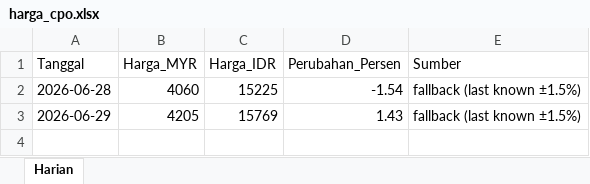
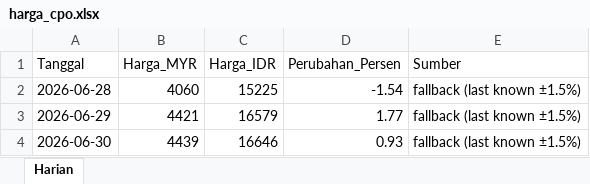
Before and after one commit to adiorany3/sembako-dashboard, an Excel workbook: data/harga_cpo.xlsx, sheet Harian, drawn as a sheet; values as stored, in another font and other column widths than the file's, no borders; the diff names each change by its address in the sheet, - before the commit and + after, or states it on an @@ line.

```diff
--- a/data/harga_cpo.xlsx (sheet Harian)
+++ b/data/harga_cpo.xlsx (sheet Harian)
-B3 (Harga_MYR): 4205
+B3 (Harga_MYR): 4421
-C3 (Harga_IDR): 15769
+C3 (Harga_IDR): 16579
-D3 (Perubahan_Persen): 1.43
+D3 (Perubahan_Persen): 1.77
+row 4: 2026-06-30 | 4439 | 16646 | 0.93 | fallback (last known ±1.5%)
```
Also changed, not shown: data/bi_rate_inflasi.xlsx, data/harga_minyak.xlsx, 14 other files.
